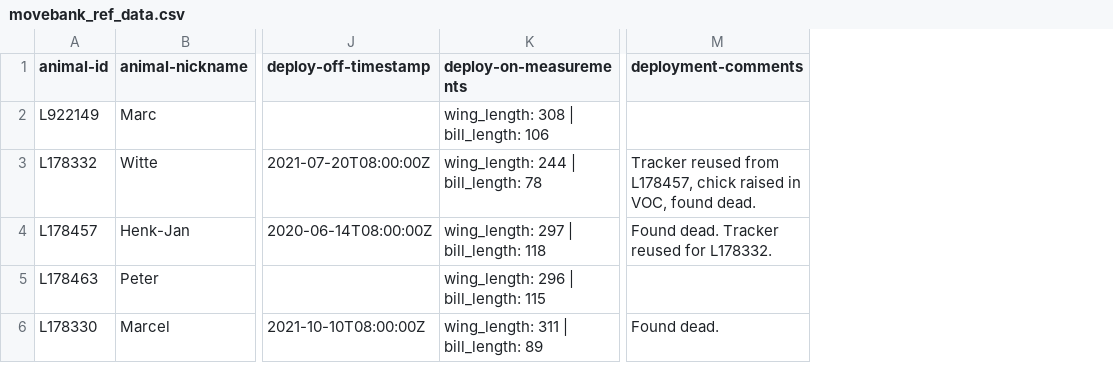
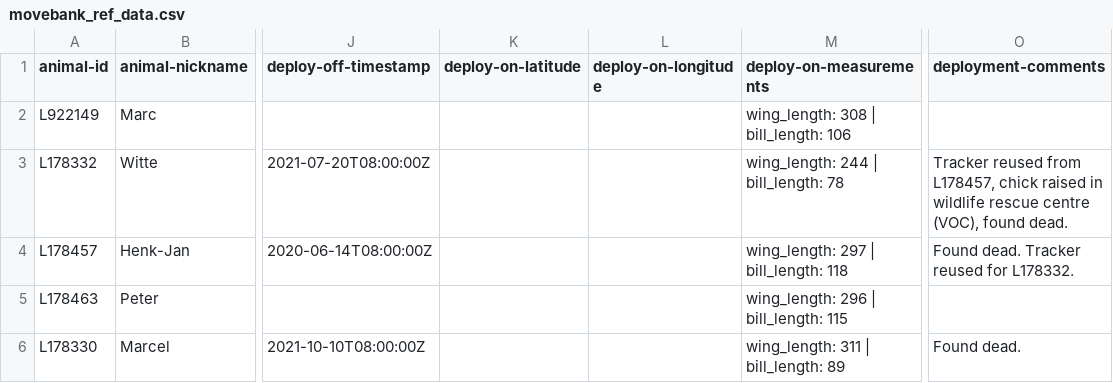
Before and after one commit to inbo/bird-tracking, a CSV file: data/processed/CURLEW_VLAANDEREN/movebank_ref_data.csv, drawn as a sheet; only a part is shown, gaps mark what is left out; addresses are those after the commit; the diff names each change by its address in the sheet, - before the commit and + after, or states it on an @@ line.

```diff
--- a/data/processed/CURLEW_VLAANDEREN/movebank_ref_data.csv
+++ b/data/processed/CURLEW_VLAANDEREN/movebank_ref_data.csv
+column K (deploy-on-latitude), empty
+column L (deploy-on-longitude), empty
-O3 (deployment-comments): …raised in VOC, found dead.
+O3 (deployment-comments): …raised in wildlife rescue centre (VOC), found dead.
```
Also changed, not shown: data/processed/DELTATRACK/movebank_ref_data.csv, data/processed/LBBG_ADULT/movebank_ref_data.csv, 3 other files.
